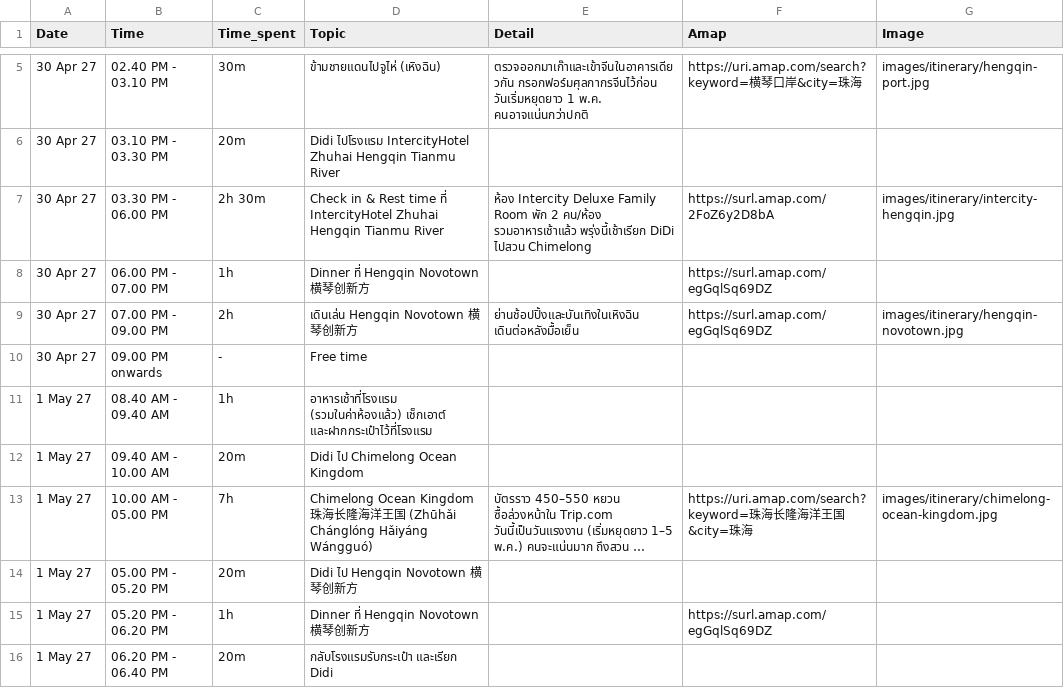
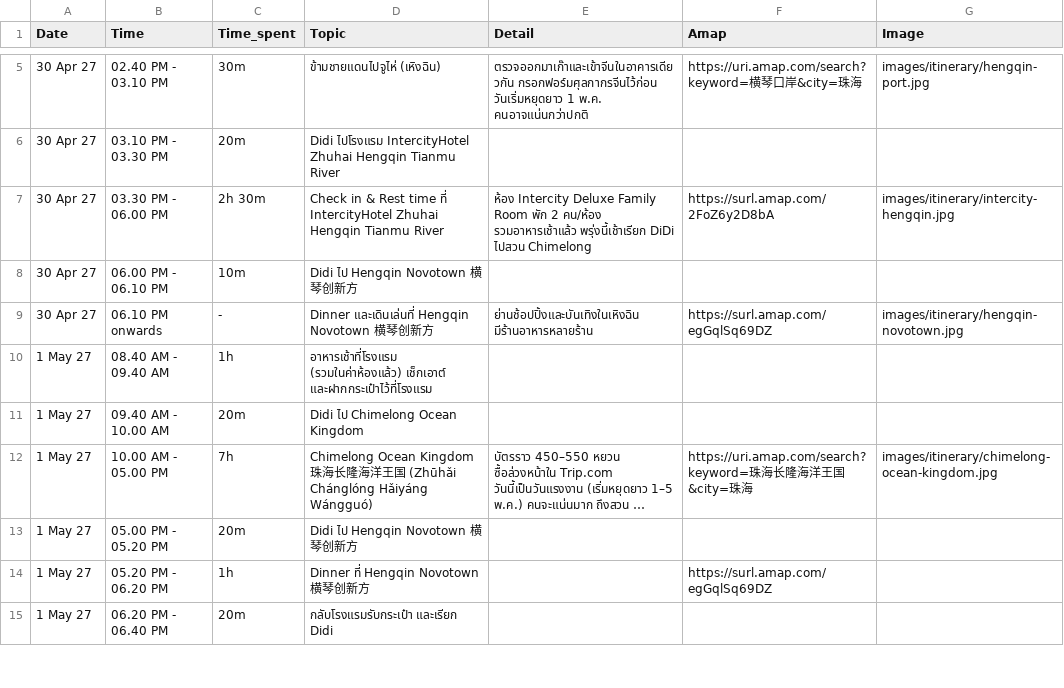
Before and after one commit to asamaliammukda-ux/guangzhou2027, a CSV file: data/itinerary.csv, drawn as a sheet; only a part is shown, gaps mark what is left out; long unchanged cells end in ….

```diff
--- a/data/itinerary.csv
+++ b/data/itinerary.csv
@@ -7,5 +7,4 @@ Date,Time,Time_spent,Topic,Detail,Amap,Image
 30 Apr 27,03.30 PM - 06.00 PM,2h 30m,Check in & Rest time ที่ IntercityHotel Zhuhai Hengqin Tianmu River,"ห้อง Intercity Deluxe Family Room พัก 2 คน/ห้อง รวมอาหารเช้าแล้ว พรุ่งนี้เช้าเรียก DiDi ไปสวน Chimelong",https://surl.amap.com/2FoZ6y2D8bA,images/itinerary/intercity-hengqin.jpg
-30 Apr 27,06.00 PM - 07.00 PM,1h,Dinner ที่ Hengqin Novotown 横琴创新方,,https://surl.amap.com/egGqlSq69DZ,
-30 Apr 27,07.00 PM - 09.00 PM,2h,เดินเล่น Hengqin Novotown 横琴创新方,ย่านช้อปปิ้งและบันเทิงในเหิงฉิน เดินต่อหลังมื้อเย็น,https://surl.amap.com/egGqlSq69DZ,images/itinerary/hengqin-novotown.jpg
-30 Apr 27,09.00 PM onwards,-,Free time,,,
+30 Apr 27,06.00 PM - 06.10 PM,10m,Didi ไป Hengqin Novotown 横琴创新方,,,
+30 Apr 27,06.10 PM onwards,-,Dinner และเดินเล่นที่ Hengqin Novotown 横琴创新方,ย่านช้อปปิ้งและบันเทิงในเหิงฉิน มีร้านอาหารหลายร้าน,https://surl.amap.com/egGqlSq69DZ,images/itinerary/hengqin-novotown.jpg
 1 May 27,08.40 AM - 09.40 AM,1h,อาหารเช้าที่โรงแรม (รวมในค่าห้องแล้ว) เช็กเอาต์ และฝากกระเป๋าไว้ที่โรงแรม,,,
```
